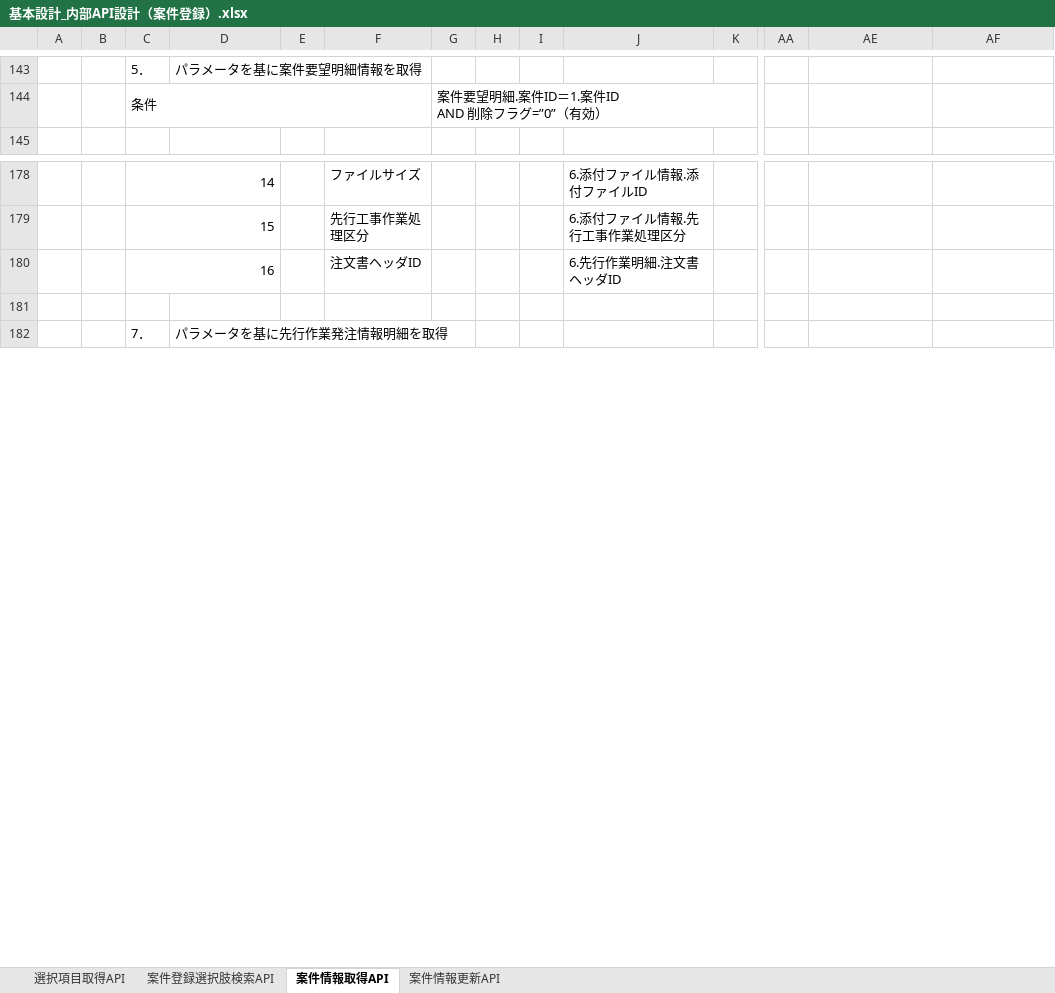
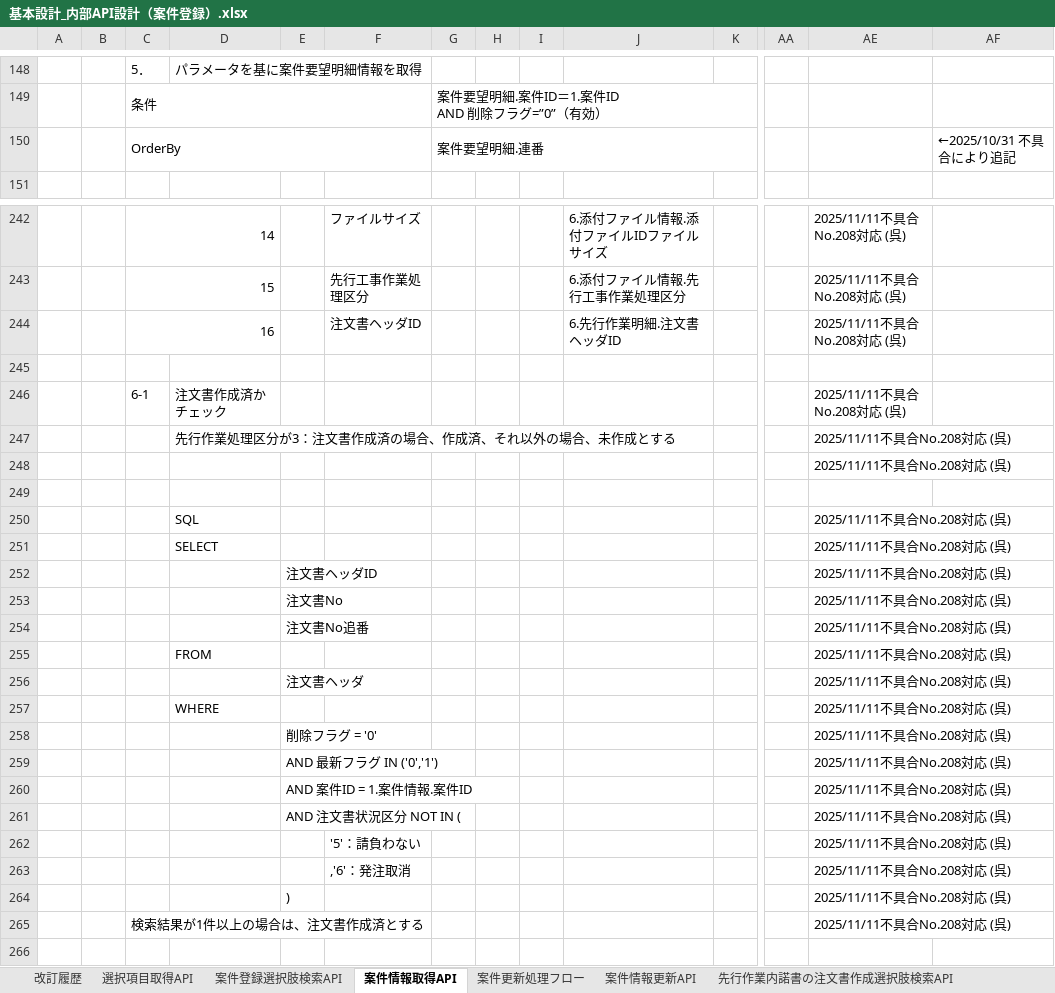
Before and after one commit to taozi0808/-, an Excel workbook: 基本設計_内部API設計（案件登録）.xlsx, sheet 案件情報取得API, drawn as a sheet; only a part is shown, gaps mark what is left out; the shorter side is filled out with more unchanged rows; values as stored, in another font and other column widths than the file's, no cell formats; charts and pictures not drawn; addresses are those after the commit; rows hold the shown columns only; the diff covers the shown part only; the diff names each change by its address in the sheet, - before the commit and + after, or states it on an @@ line.

```diff
--- a/基本設計_内部API設計（案件登録）.xlsx (sheet 案件情報取得API)
+++ b/基本設計_内部API設計（案件登録）.xlsx (sheet 案件情報取得API)
+sheet tab: 改訂履歴
+sheet tab: 案件更新処理フロー
+sheet tab: 先行作業内諾書の注文書作成選択肢検索API
+row 150:  |  | OrderBy |  |  |  | 案件要望明細.連番 |  |  |  |  |  |  | ←2025/10/31 不具合により追記
-J242: 6.添付ファイル情報.添付ファイルID
+J242: 6.添付ファイル情報.添付ファイルIDファイルサイズ
-AE242:AE244: (empty)
+AE242:AE244: 2025/11/11不具合No.208対応 (呉)
+row 245: (empty)
+row 246:  |  | 6-1 | 注文書作成済かチェック |  |  |  |  |  |  |  |  | 2025/11/11不具合No.208対応 (呉)
+row 247:  |  |  | 先行作業処理区分が3：注文書作成済の場合、作成済、それ以外の場合、未作成とする |  |  |  |  |  |  |  |  | 2025/11/11不具合No.208対応 (呉)
+row 248:  |  |  |  |  |  |  |  |  |  |  |  | 2025/11/11不具合No.208対応 (呉)
+row 249: (empty)
+row 250:  |  |  | SQL |  |  |  |  |  |  |  |  | 2025/11/11不具合No.208対応 (呉)
+row 251:  |  |  | SELECT |  |  |  |  |  |  |  |  | 2025/11/11不具合No.208対応 (呉)
+row 252:  |  |  |  | 注文書ヘッダID |  |  |  |  |  |  |  | 2025/11/11不具合No.208対応 (呉)
+row 253:  |  |  |  | 注文書No |  |  |  |  |  |  |  | 2025/11/11不具合No.208対応 (呉)
+row 254:  |  |  |  | 注文書No追番 |  |  |  |  |  |  |  | 2025/11/11不具合No.208対応 (呉)
+row 255:  |  |  | FROM |  |  |  |  |  |  |  |  | 2025/11/11不具合No.208対応 (呉)
+row 256:  |  |  |  | 注文書ヘッダ |  |  |  |  |  |  |  | 2025/11/11不具合No.208対応 (呉)
+row 257:  |  |  | WHERE |  |  |  |  |  |  |  |  | 2025/11/11不具合No.208対応 (呉)
+row 258:  |  |  |  | 削除フラグ = '0' |  |  |  |  |  |  |  | 2025/11/11不具合No.208対応 (呉)
+row 259:  |  |  |  | AND 最新フラグ IN ('0','1') |  |  |  |  |  |  |  | 2025/11/11不具合No.208対応 (呉)
+row 260:  |  |  |  | AND 案件ID = 1.案件情報.案件ID |  |  |  |  |  |  |  | 2025/11/11不具合No.208対応 (呉)
+row 261:  |  |  |  | AND 注文書状況区分 NOT IN ( |  |  |  |  |  |  |  | 2025/11/11不具合No.208対応 (呉)
+row 262:  |  |  |  |  | '5'：請負わない |  |  |  |  |  |  | 2025/11/11不具合No.208対応 (呉)
+row 263:  |  |  |  |  | ,'6'：発注取消 |  |  |  |  |  |  | 2025/11/11不具合No.208対応 (呉)
+row 264:  |  |  |  | ) |  |  |  |  |  |  |  | 2025/11/11不具合No.208対応 (呉)
+row 265:  |  | 検索結果が1件以上の場合は、注文書作成済とする |  |  |  |  |  |  |  |  |  | 2025/11/11不具合No.208対応 (呉)
```
Also changed, not shown: 80 added rows, 15 removed rows and 65 edited cells elsewhere in this sheet, sheet 案件情報更新API, sheet 案件登録選択肢検索API, other sheet tabs, cell formats, formulas that keep their value, hidden cells, charts or pictures, 2 other files.
